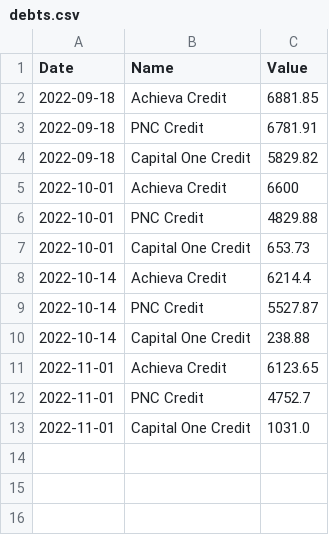
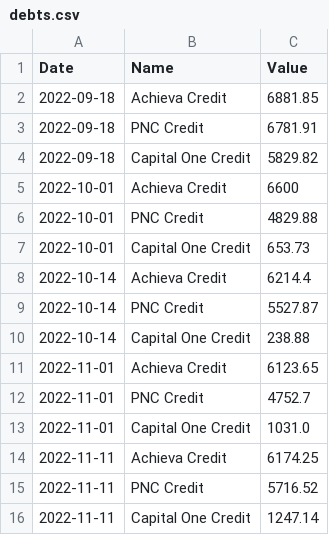
Before and after one commit to barry4356/finance_weekly_reports, a CSV file: debts.csv, drawn as a sheet; the diff names each change by its address in the sheet, - before the commit and + after, or states it on an @@ line.

```diff
--- a/debts.csv
+++ b/debts.csv
+row 14: 2022-11-11 | Achieva Credit | 6174.25
+row 15: 2022-11-11 | PNC Credit | 5716.52
+row 16: 2022-11-11 | Capital One Credit | 1247.14
```
Also changed, not shown: accounts.csv, 6 other files.
